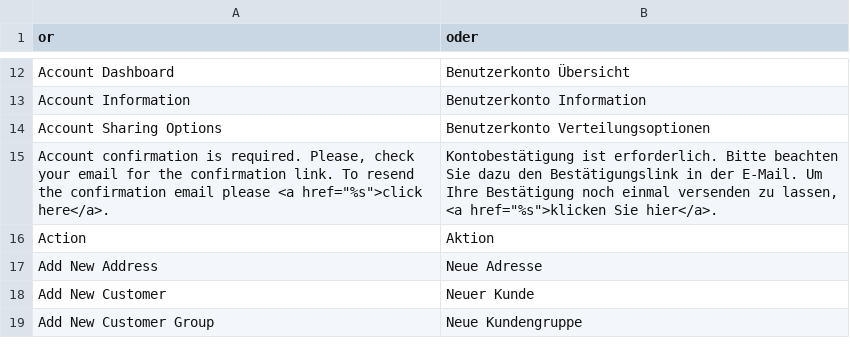
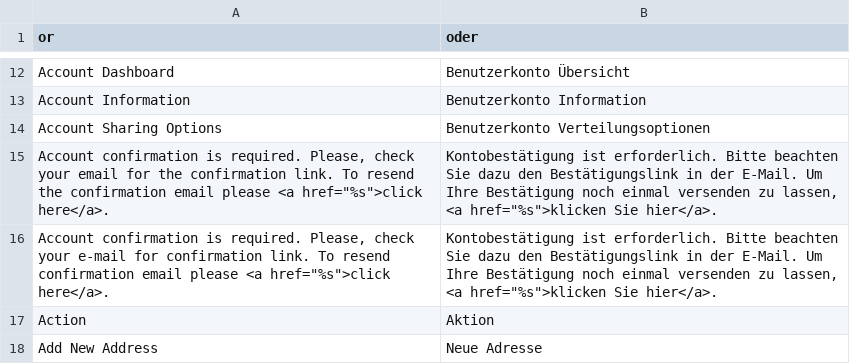
Before and after one commit to riconeitzel/German_LocalePack_de_DE, a CSV file: app/locale/de_DE/Mage_Customer.csv, drawn as a sheet; only a part is shown, gaps mark what is left out; the shorter side is filled out with more unchanged rows; the diff names each change by its address in the sheet, - before the commit and + after, or states it on an @@ line.

Commit message:
Missing translation for account confirmation hint
Customer module has a different account confirmation hint than checkout module, when a customer registers at checkout. Added the missing translation.

```diff
--- a/app/locale/de_DE/Mage_Customer.csv
+++ b/app/locale/de_DE/Mage_Customer.csv
+row 16: Account confirmation is required. Please, check your e-mail for confirmation link. To resend confirmation email please <a href="%s">click here</a>. | Kontobestätigung ist erforderlich. Bitte beachten Sie dazu den Bestätigungslink in der E-Mail. Um Ihre Bestätigung noch einmal versenden zu lassen, <a href="%s">klicken Sie hier</a>.
```
